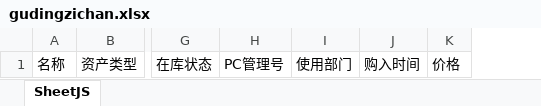
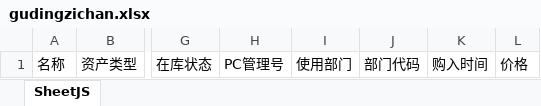
Before and after one commit to zhangtianciAnt/newparkcloud, an Excel workbook: controller/src/main/resources/jxls_templates/gudingzichan.xlsx, sheet SheetJS, drawn as a sheet; only a part is shown, gaps mark what is left out; values as stored, in another font and other column widths than the file's, no borders; the diff names each change by its address in the sheet, - before the commit and + after, or states it on an @@ line.

```diff
--- a/controller/src/main/resources/jxls_templates/gudingzichan.xlsx (sheet SheetJS)
+++ b/controller/src/main/resources/jxls_templates/gudingzichan.xlsx (sheet SheetJS)
+column J, row 1: 部门代码
```
Also changed, not shown: controller/src/main/resources/jxls_templates/buwaizichan.xlsx, 2 other files.
